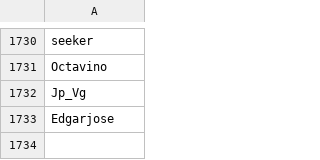
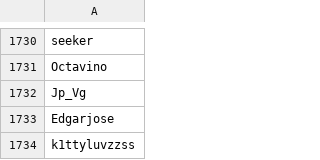
Before and after one commit to th330p-prog/PlayerList, a CSV file: PlayerList.csv, drawn as a sheet; only a part is shown, gaps mark what is left out.

Commit message:
Add player k1ttyluvzzss

```diff
--- a/PlayerList.csv
+++ b/PlayerList.csv
@@ -1733 +1733,2 @@ Jp_Vg
 Edgarjose
+k1ttyluvzzss
```
